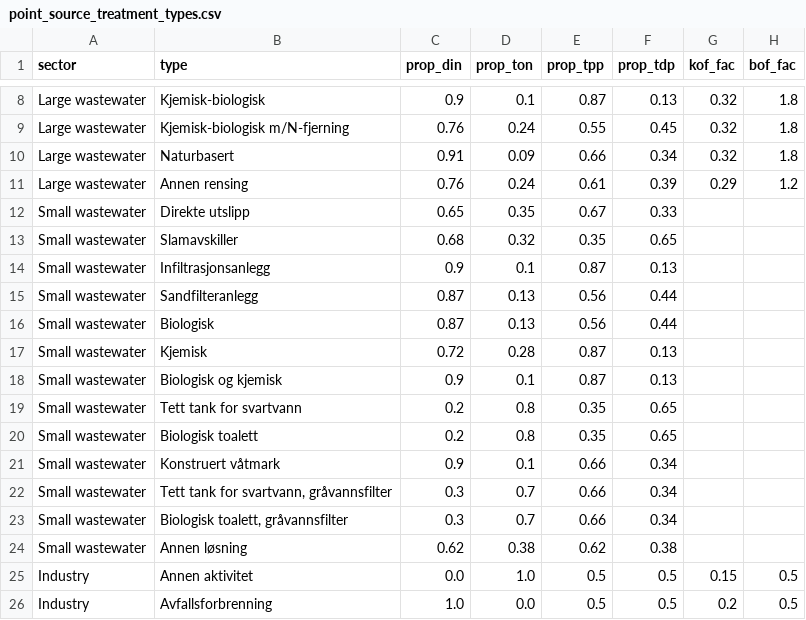
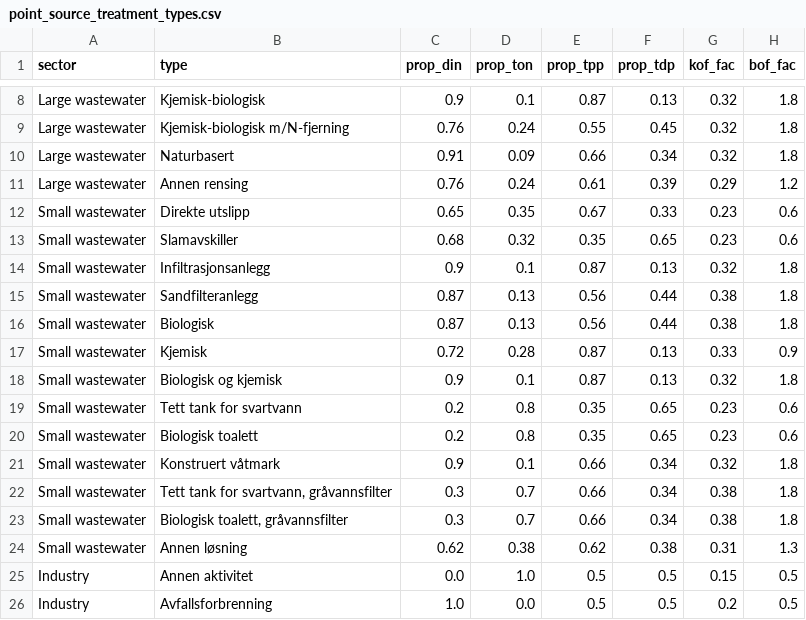
Before and after one commit to NIVANorge/teotil3, a CSV file: data/point_source_treatment_types.csv, drawn as a sheet; only a part is shown, gaps mark what is left out.

Commit message:
Add BOF5 and KOF for small treatment plants

```diff
--- a/data/point_source_treatment_types.csv
+++ b/data/point_source_treatment_types.csv
@@ -11,15 +11,15 @@ Large wastewater,Naturbasert,0.91,0.09,0.66,0.34,0.32,1.8
 Large wastewater,Annen rensing,0.76,0.24,0.61,0.39,0.29,1.2
-Small wastewater,Direkte utslipp,0.65,0.35,0.67,0.33,,
-Small wastewater,Slamavskiller,0.68,0.32,0.35,0.65,,
-Small wastewater,Infiltrasjonsanlegg,0.9,0.1,0.87,0.13,,
-Small wastewater,Sandfilteranlegg,0.87,0.13,0.56,0.44,,
-Small wastewater,Biologisk,0.87,0.13,0.56,0.44,,
-Small wastewater,Kjemisk,0.72,0.28,0.87,0.13,,
-Small wastewater,Biologisk og kjemisk,0.9,0.1,0.87,0.13,,
-Small wastewater,Tett tank for svartvann,0.2,0.8,0.35,0.65,,
-Small wastewater,Biologisk toalett,0.2,0.8,0.35,0.65,,
-Small wastewater,Konstruert våtmark,0.9,0.1,0.66,0.34,,
-Small wastewater,"Tett tank for svartvann, gråvannsfilter",0.3,0.7,0.66,0.34,,
-Small wastewater,"Biologisk toalett, gråvannsfilter",0.3,0.7,0.66,0.34,,
-Small wastewater,Annen løsning,0.62,0.38,0.62,0.38,,
+Small wastewater,Direkte utslipp,0.65,0.35,0.67,0.33,0.23,0.6
+Small wastewater,Slamavskiller,0.68,0.32,0.35,0.65,0.23,0.6
+Small wastewater,Infiltrasjonsanlegg,0.9,0.1,0.87,0.13,0.32,1.8
+Small wastewater,Sandfilteranlegg,0.87,0.13,0.56,0.44,0.38,1.8
+Small wastewater,Biologisk,0.87,0.13,0.56,0.44,0.38,1.8
+Small wastewater,Kjemisk,0.72,0.28,0.87,0.13,0.33,0.9
+Small wastewater,Biologisk og kjemisk,0.9,0.1,0.87,0.13,0.32,1.8
+Small wastewater,Tett tank for svartvann,0.2,0.8,0.35,0.65,0.23,0.6
+Small wastewater,Biologisk toalett,0.2,0.8,0.35,0.65,0.23,0.6
+Small wastewater,Konstruert våtmark,0.9,0.1,0.66,0.34,0.32,1.8
+Small wastewater,"Tett tank for svartvann, gråvannsfilter",0.3,0.7,0.66,0.34,0.38,1.8
+Small wastewater,"Biologisk toalett, gråvannsfilter",0.3,0.7,0.66,0.34,0.38,1.8
+Small wastewater,Annen løsning,0.62,0.38,0.62,0.38,0.31,1.3
 Industry,Annen aktivitet,0.0,1.0,0.5,0.5,0.15,0.5
```
Also changed, not shown: data/postgis_input_output_param_conversion.csv, data/postgis_input_parameter_definitions.csv.
